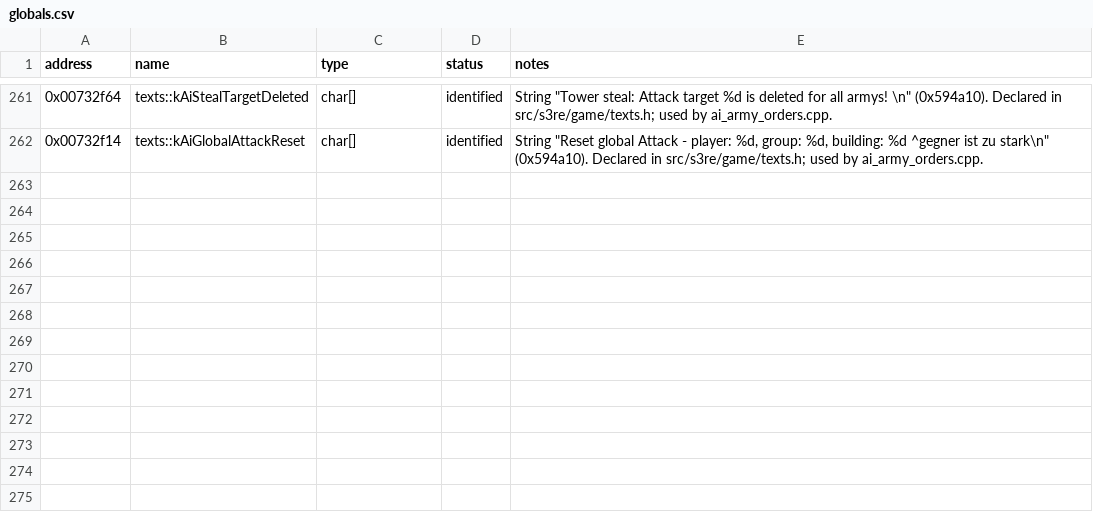
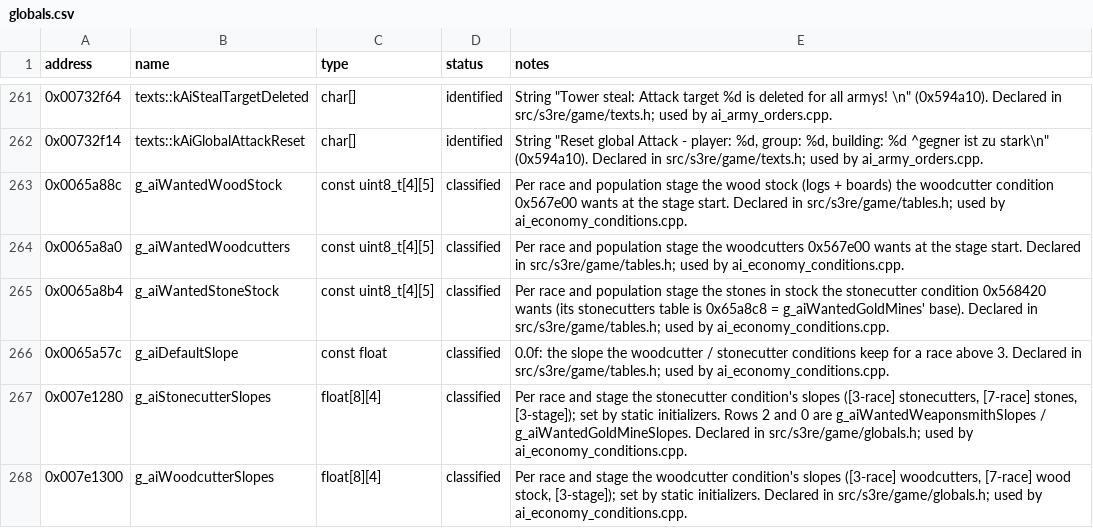
Before and after one commit to OptimusCrime/s3u-reverse, a CSV file: re/globals.csv, drawn as a sheet; only a part is shown, gaps mark what is left out; the diff names each change by its address in the sheet, - before the commit and + after, or states it on an @@ line.

```diff
--- a/re/globals.csv
+++ b/re/globals.csv
+row 263: 0x0065a88c | g_aiWantedWoodStock | const uint8_t[4][5] | classified | Per race and population stage the wood stock (logs + boards) the woodcutter condition 0x567e00 wants at the stage start. Declared in src/s3re/game/tables.h; used by ai_economy_conditions.cpp.
+row 264: 0x0065a8a0 | g_aiWantedWoodcutters | const uint8_t[4][5] | classified | Per race and population stage the woodcutters 0x567e00 wants at the stage start. Declared in src/s3re/game/tables.h; used by ai_economy_conditions.cpp.
+row 265: 0x0065a8b4 | g_aiWantedStoneStock | const uint8_t[4][5] | classified | Per race and population stage the stones in stock the stonecutter condition 0x568420 wants (its stonecutters table is 0x65a8c8 = g_aiWantedGoldMines' base). Declared in src/s3re/game/tables.h; used by ai_economy_conditions.cpp.
+row 266: 0x0065a57c | g_aiDefaultSlope | const float | classified | 0.0f: the slope the woodcutter / stonecutter conditions keep for a race above 3. Declared in src/s3re/game/tables.h; used by ai_economy_conditions.cpp.
+row 267: 0x007e1280 | g_aiStonecutterSlopes | float[8][4] | classified | Per race and stage the stonecutter condition's slopes ([3-race] stonecutters, [7-race] stones, [3-stage]); set by static initializers. Rows 2 and 0 are g_aiWantedWeaponsmithSlopes / g_aiWantedGoldMineSlopes. Declared in src/s3re/game/globals.h; used by ai_economy_conditions.cpp.
+row 268: 0x007e1300 | g_aiWoodcutterSlopes | float[8][4] | classified | Per race and stage the woodcutter condition's slopes ([3-race] woodcutters, [7-race] wood stock, [3-stage]); set by static initializers. Declared in src/s3re/game/globals.h; used by ai_economy_conditions.cpp.
```
Also changed, not shown: 5 other files.
